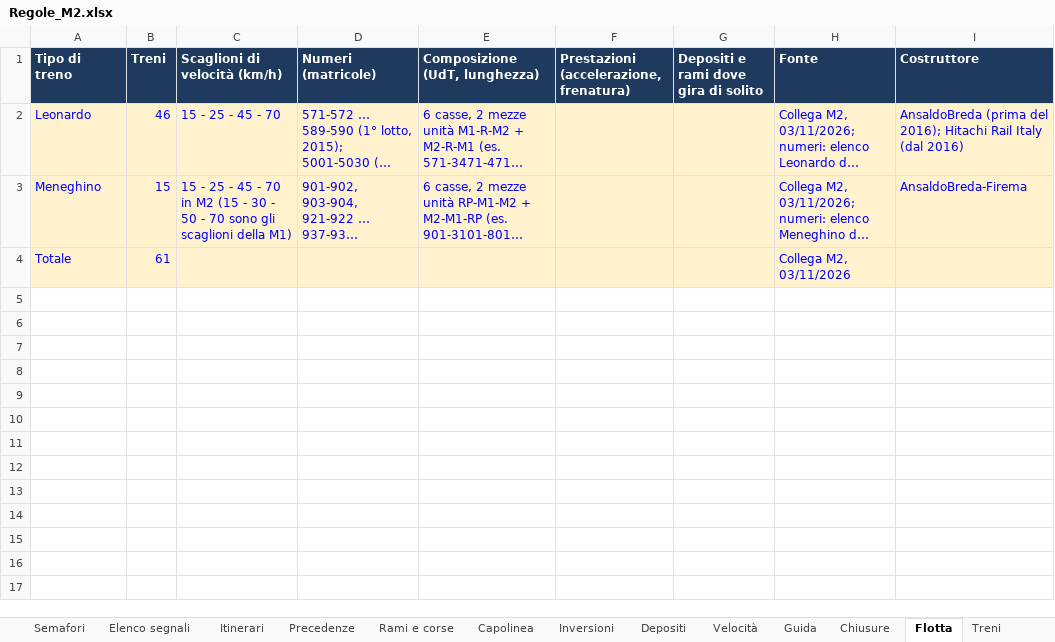
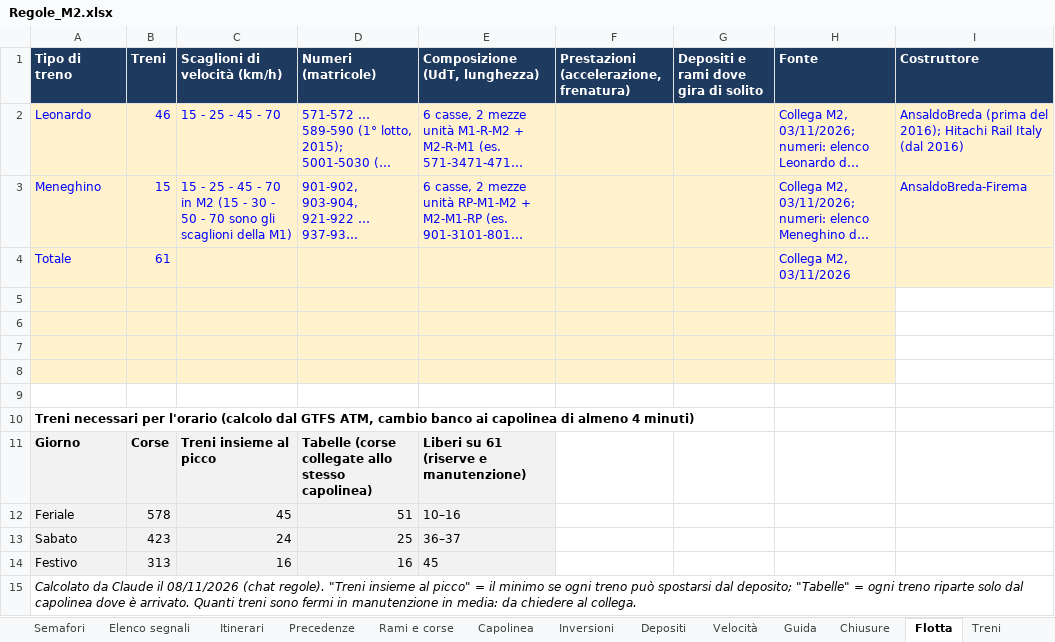
Before and after one commit to Frafire/milano-transit-live, an Excel workbook: data/Regole_M2.xlsx, sheet Flotta, drawn as a sheet; long unchanged cells end in …; values as stored, in another font and other column widths than the file's, no borders; the diff names each change by its address in the sheet, - before the commit and + after, or states it on an @@ line.

```diff
--- a/data/Regole_M2.xlsx (sheet Flotta)
+++ b/data/Regole_M2.xlsx (sheet Flotta)
+row 5: (empty)
+row 6: (empty)
+row 7: (empty)
+row 8: (empty)
+row 9: (empty)
+row 10: Treni necessari per l'orario (calcolo dal GTFS ATM, cambio banco ai capolinea di almeno 4 minuti)
+row 11: Giorno | Corse | Treni insieme al picco | Tabelle (corse collegate allo stesso capolinea) | Liberi su 61 (riserve e manutenzione)
+row 12: Feriale | 578 | 45 | 51 | 10–16
+row 13: Sabato | 423 | 24 | 25 | 36–37
+row 14: Festivo | 313 | 16 | 16 | 45
+row 15: Calcolato da Claude il 08/11/2026 (chat regole). "Treni insieme al picco" = il minimo se ogni treno può spostarsi dal deposito; "Tabelle" = ogni treno riparte solo dal capolinea dove è arrivato. Quanti treni sono fermi in manutenzione in media: da chiedere al collega.
```
Also changed, not shown: sheet Semafori.
